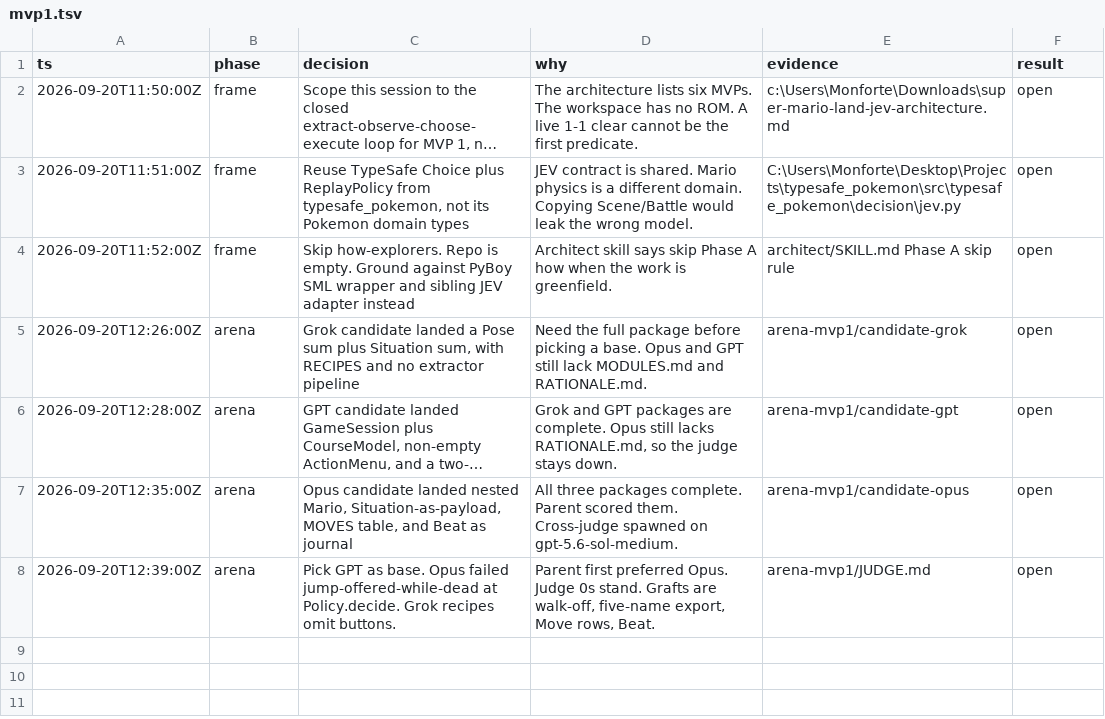
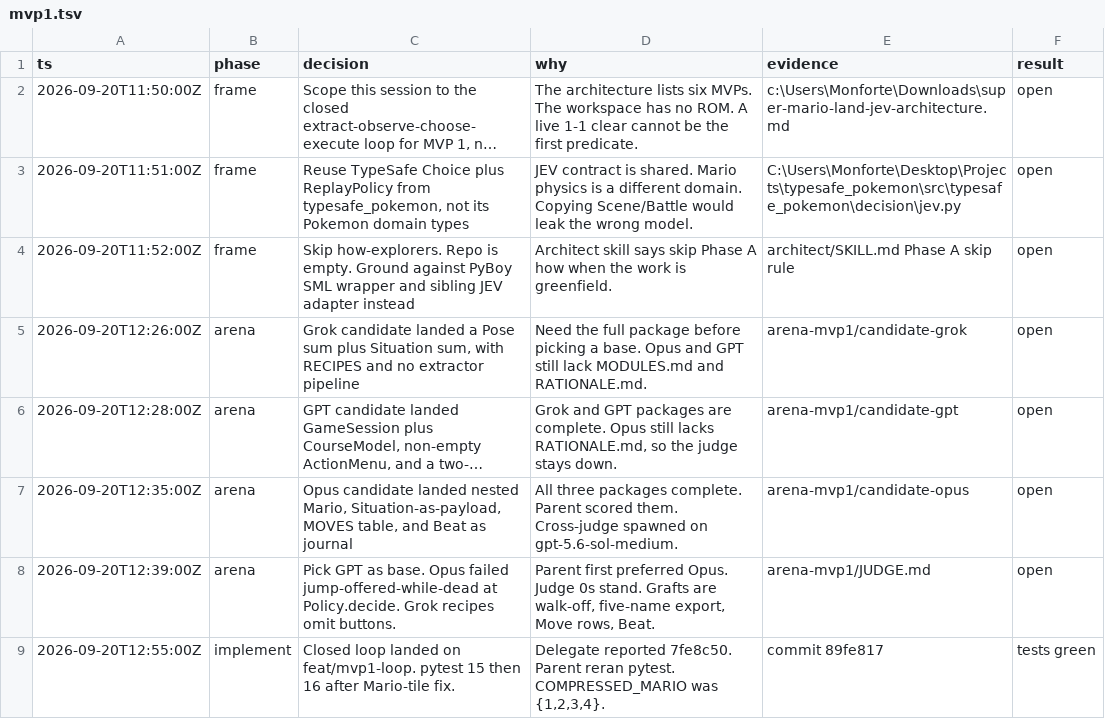
Before and after one commit to MonforteGG/jev-plays-super-mario-land, a TSV file: .audit/mvp1.tsv, drawn as a sheet; long unchanged cells end in …; the diff names each change by its address in the sheet, - before the commit and + after, or states it on an @@ line.

```diff
--- a/.audit/mvp1.tsv
+++ b/.audit/mvp1.tsv
+row 9: 2026-09-20T12:55:00Z | implement | Closed loop landed on feat/mvp1-loop. pytest 15 then 16 after Mario-tile fix. | Delegate reported 7fe8c50. Parent reran pytest. COMPRESSED_MARIO was {1,2,3,4}. | commit 89fe817 | tests green
```
Also changed, not shown: 3 other files.
